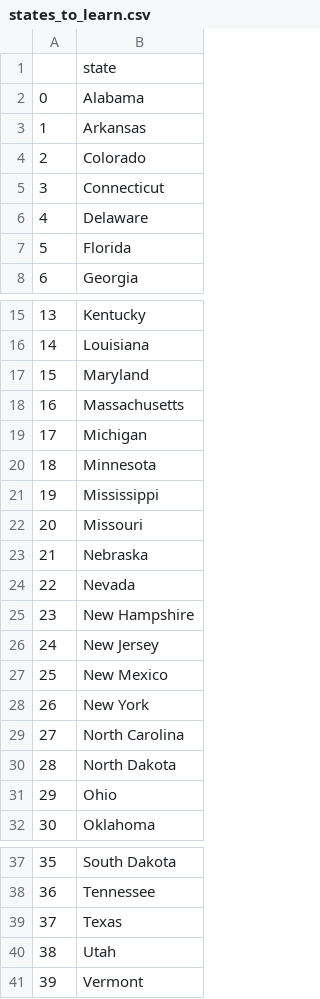
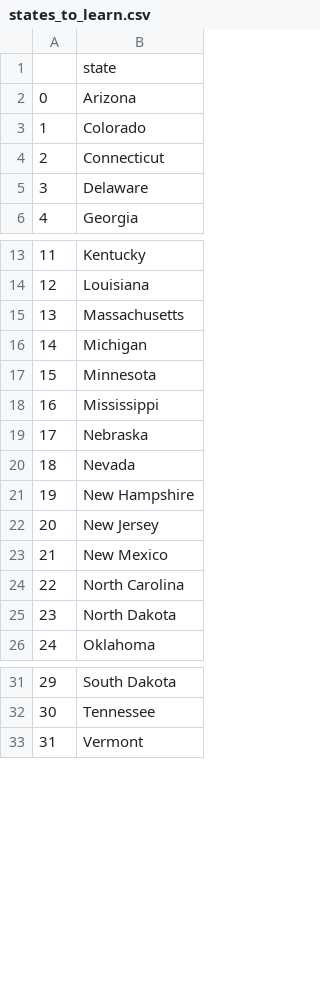
Before and after one commit to khisus19/100DaysofPython, a CSV file: day-25-us-states-game-start/states_to_learn.csv, drawn as a sheet; only a part is shown, gaps mark what is left out; removed rows and columns are numbered as before the commit, all else as after; the diff names each change by its address in the sheet, - before the commit and + after, or states it on an @@ line.

Commit message:
Update turtle graphics window position and modify states_to_learn.csv

```diff
--- a/day-25-us-states-game-start/states_to_learn.csv
+++ b/day-25-us-states-game-start/states_to_learn.csv
-B2: Alabama
+B2: Arizona
-row 3: 1 | Arkansas
@@ column A renumbered from row 3 down @@
-row 7: 5 | Florida
-row 17: 15 | Maryland
-row 22: 20 | Missouri
-row 28: 26 | New York
-row 31: 29 | Ohio
-row 39: 37 | Texas
-row 40: 38 | Utah
```
Also changed, not shown: 1 other file.
